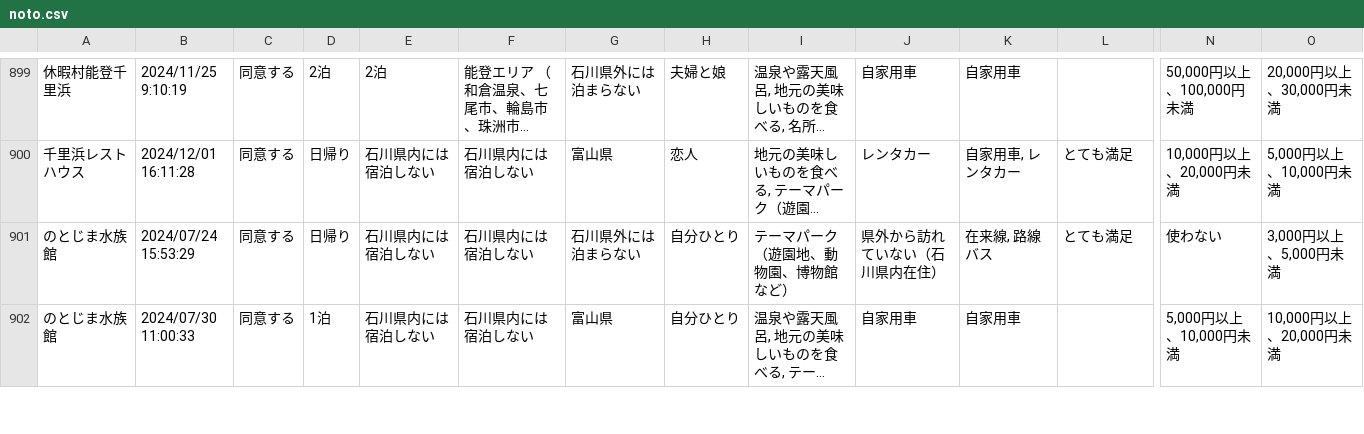
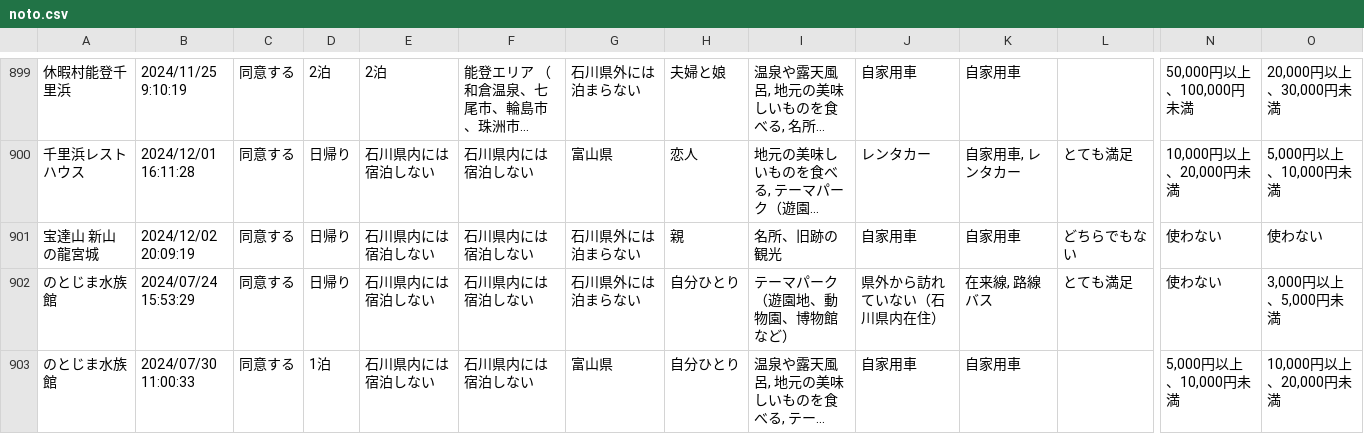
Before and after one commit to code4fukui/ishikawa-kanko-survey, a CSV file: noto.csv, drawn as a sheet; only a part is shown, gaps mark what is left out; long unchanged cells end in …; rows hold the shown columns only; the diff names each change by its address in the sheet, - before the commit and + after, or states it on an @@ line.

Commit message:
update data

```diff
--- a/noto.csv
+++ b/noto.csv
+row 901: 宝達山 新山の龍宮城 | 2024/12/02 20:09:19 | 同意する | 日帰り | 石川県内には宿泊しない | 石川県内には宿泊しない | 石川県外には泊まらない | 親 | 名所、旧跡の観光 | 自家用車 | 自家用車 | どちらでもない | 使わない | 使わない
```
Also changed, not shown: 1 other file.
